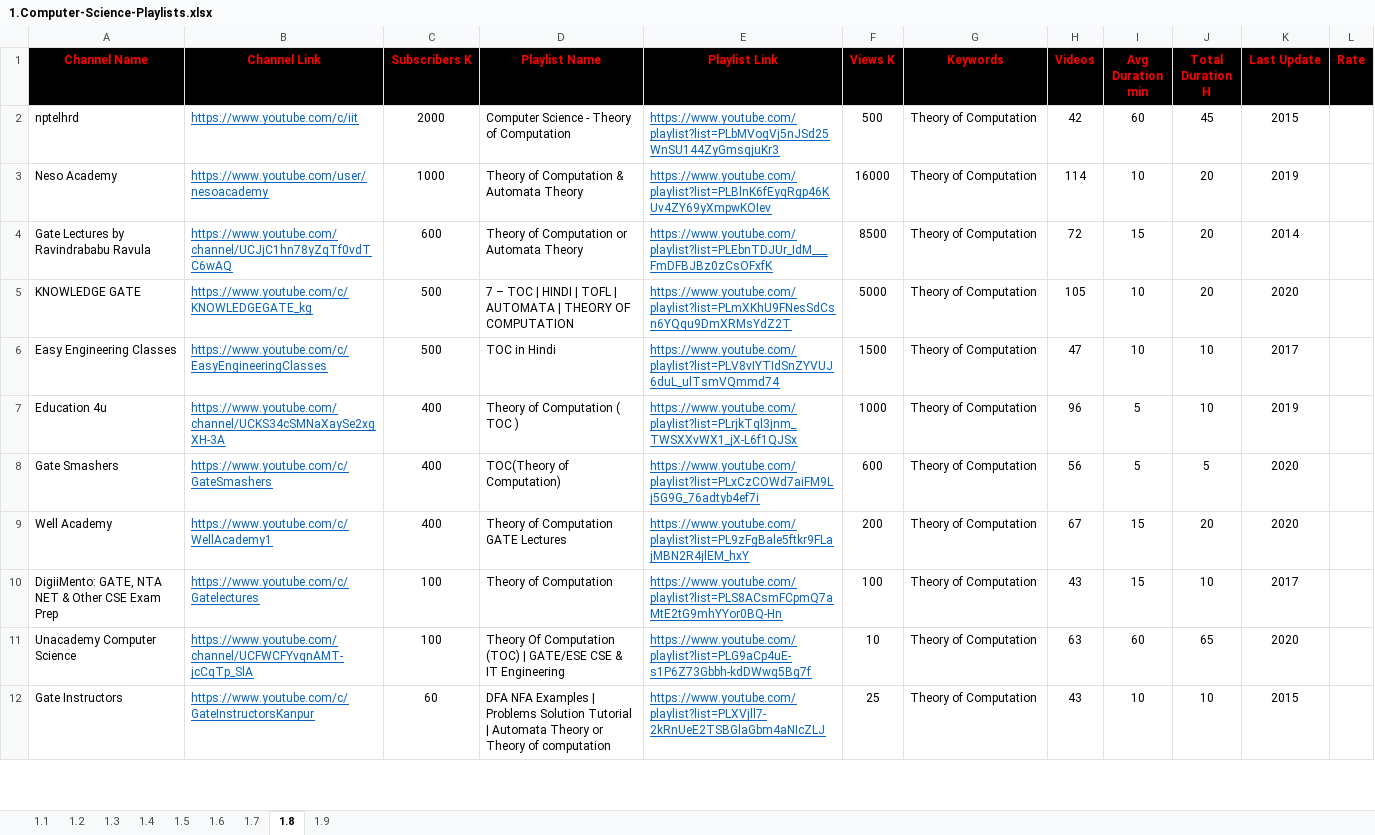
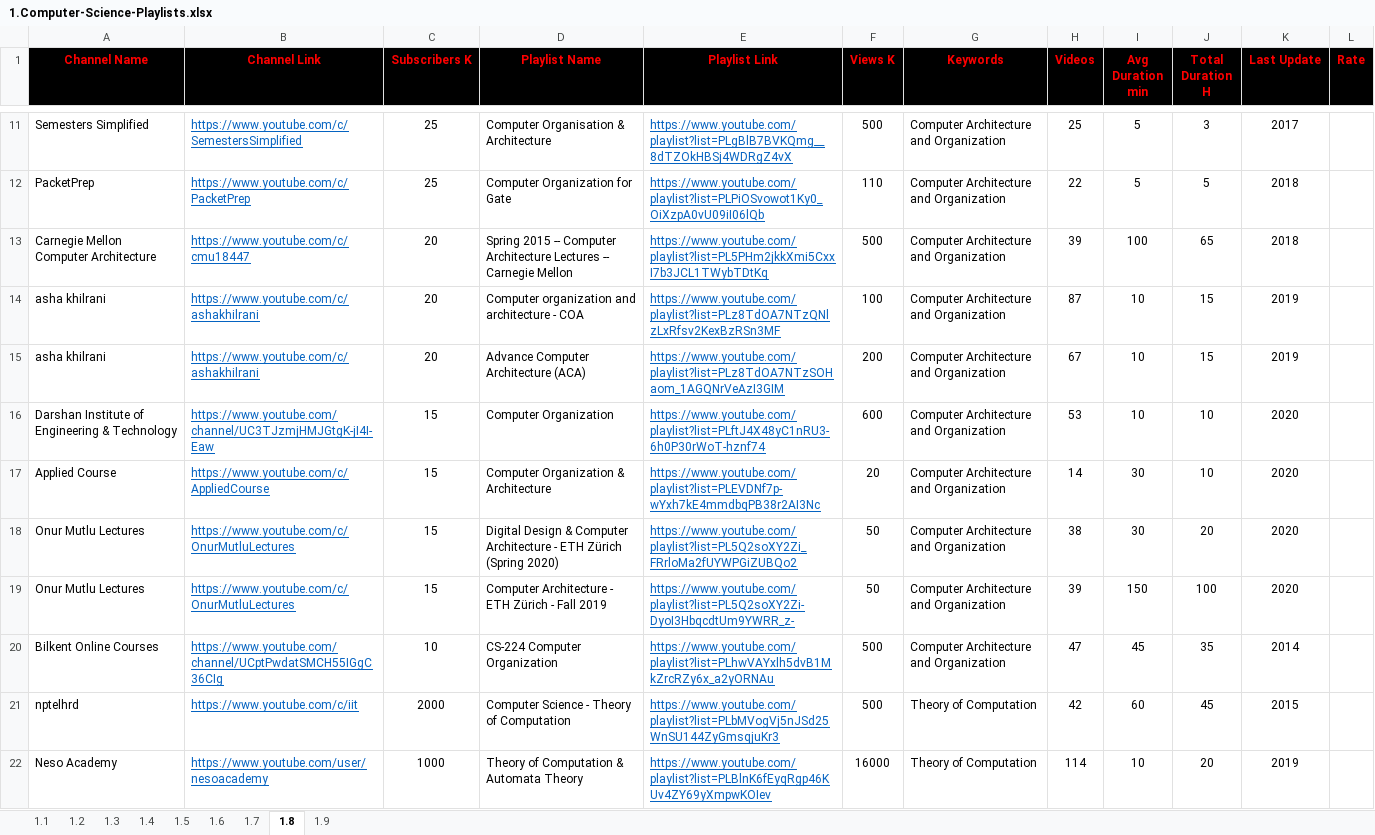
Before and after one commit to MarwanELAdawy/YouTube-Playlists, an Excel workbook: 1.Computer-Science-Playlists.xlsx, sheet 1.8, drawn as a sheet; only a part is shown, gaps mark what is left out; the shorter side is filled out with more unchanged rows; values as stored, in another font and other column widths than the file's, no borders; the diff covers the shown part only; the diff names each change by its address in the sheet, - before the commit and + after, or states it on an @@ line.

Commit message:
Update 1.Computer-Science-Playlists.xlsx

```diff
--- a/1.Computer-Science-Playlists.xlsx (sheet 1.8)
+++ b/1.Computer-Science-Playlists.xlsx (sheet 1.8)
+row 11: Semesters Simplified | https://www.youtube.com/c/SemestersSimplified | 25 | Computer Organisation & Architecture | https://www.youtube.com/playlist?list=PLgBlB7BVKQmg__8dTZOkHBSj4WDRgZ4vX | 500 | Computer Architecture and Organization | 25 | 5 | 3 | 2017
+row 12: PacketPrep | https://www.youtube.com/c/PacketPrep | 25 | Computer Organization for Gate | https://www.youtube.com/playlist?list=PLPiOSvowot1Ky0_OiXzpA0vU09iI06lQb | 110 | Computer Architecture and Organization | 22 | 5 | 5 | 2018
+row 13: Carnegie Mellon Computer Architecture | https://www.youtube.com/c/cmu18447 | 20 | Spring 2015 -- Computer Architecture Lectures -- Carnegie Mellon | https://www.youtube.com/playlist?list=PL5PHm2jkkXmi5CxxI7b3JCL1TWybTDtKq | 500 | Computer Architecture and Organization | 39 | 100 | 65 | 2018
+row 14: asha khilrani | https://www.youtube.com/c/ashakhilrani | 20 | Computer organization and architecture - COA | https://www.youtube.com/playlist?list=PLz8TdOA7NTzQNlzLxRfsv2KexBzRSn3MF | 100 | Computer Architecture and Organization | 87 | 10 | 15 | 2019
+row 15: asha khilrani | https://www.youtube.com/c/ashakhilrani | 20 | Advance Computer Architecture (ACA) | https://www.youtube.com/playlist?list=PLz8TdOA7NTzSOHaom_1AGQNrVeAzI3GIM | 200 | Computer Architecture and Organization | 67 | 10 | 15 | 2019
+row 16: Darshan Institute of Engineering & Technology | https://www.youtube.com/channel/UC3TJzmjHMJGtgK-jI4I-Eaw | 15 | Computer Organization | https://www.youtube.com/playlist?list=PLftJ4X48yC1nRU3-6h0P30rWoT-hznf74 | 600 | Computer Architecture and Organization | 53 | 10 | 10 | 2020
+row 17: Applied Course | https://www.youtube.com/c/AppliedCourse | 15 | Computer Organization & Architecture | https://www.youtube.com/playlist?list=PLEVDNf7p-wYxh7kE4mmdbqPB38r2AI3Nc | 20 | Computer Architecture and Organization | 14 | 30 | 10 | 2020
+row 18: Onur Mutlu Lectures | https://www.youtube.com/c/OnurMutluLectures | 15 | Digital Design & Computer Architecture - ETH Zürich (Spring 2020) | https://www.youtube.com/playlist?list=PL5Q2soXY2Zi_FRrloMa2fUYWPGiZUBQo2 | 50 | Computer Architecture and Organization | 38 | 30 | 20 | 2020
+row 19: Onur Mutlu Lectures | https://www.youtube.com/c/OnurMutluLectures | 15 | Computer Architecture - ETH Zürich - Fall 2019 | https://www.youtube.com/playlist?list=PL5Q2soXY2Zi-DyoI3HbqcdtUm9YWRR_z- | 50 | Computer Architecture and Organization | 39 | 150 | 100 | 2020
+row 20: Bilkent Online Courses | https://www.youtube.com/channel/UCptPwdatSMCH55IGgC36CIg | 10 | CS-224 Computer Organization | https://www.youtube.com/playlist?list=PLhwVAYxlh5dvB1MkZrcRZy6x_a2yORNAu | 500 | Computer Architecture and Organization | 47 | 45 | 35 | 2014
```
Also changed, not shown: 9 added rows elsewhere in this sheet.
